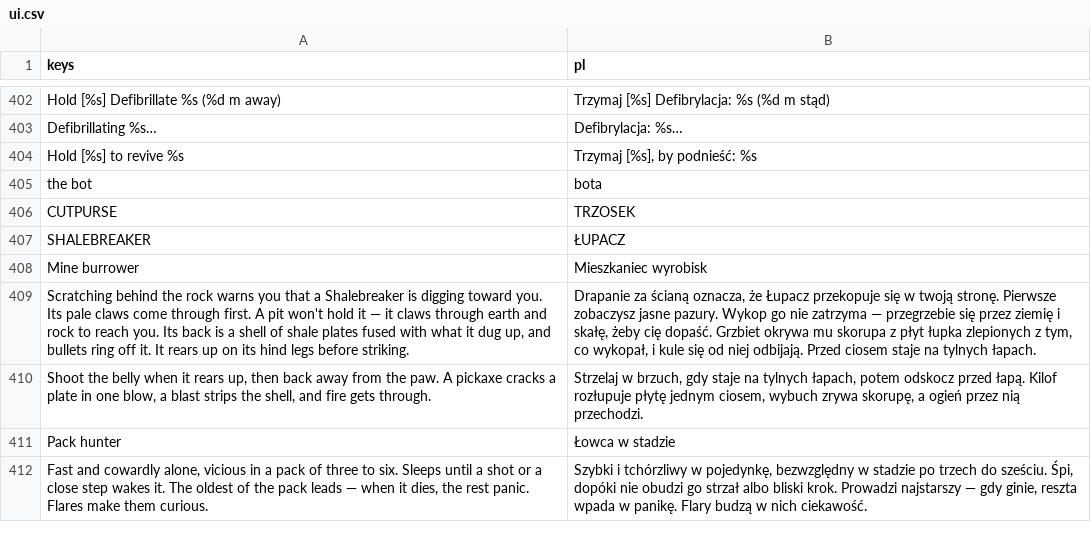
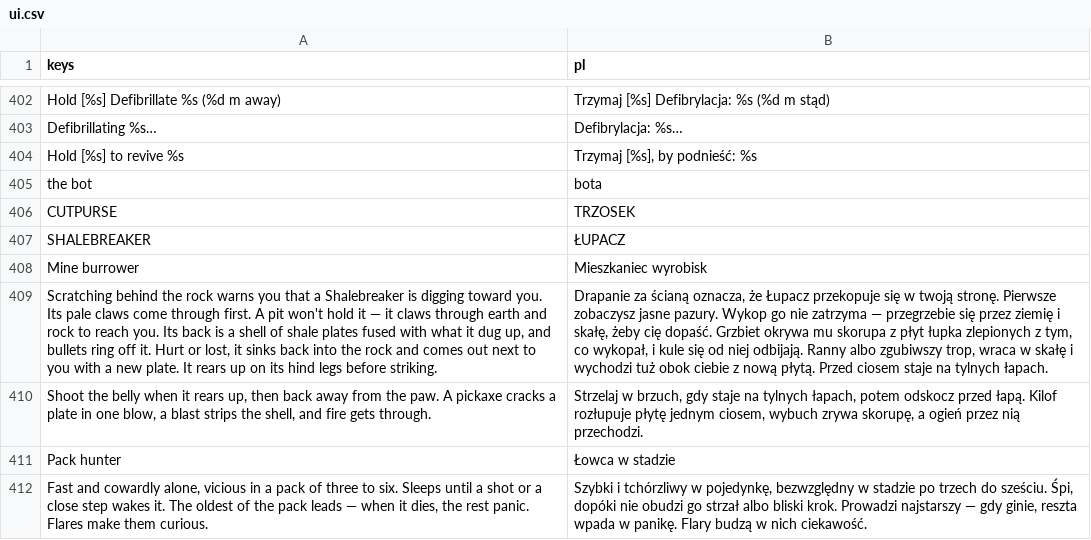
Before and after one commit to ssiwm/gameon, a CSV file: prototype/translations/ui.csv, drawn as a sheet; only a part is shown, gaps mark what is left out; the diff names each change by its address in the sheet, - before the commit and + after, or states it on an @@ line.

```diff
--- a/prototype/translations/ui.csv
+++ b/prototype/translations/ui.csv
-A409 (keys): …off it. It rears…
+A409 (keys): …off it. Hurt or lost, it sinks back into the rock and comes out next to you with a new plate. It rears…
-B409 (pl): …niej odbijają. Przed ciosem…
+B409 (pl): …niej odbijają. Ranny albo zgubiwszy trop, wraca w skałę i wychodzi tuż obok ciebie z nową płytą. Przed ciosem…
```
Also changed, not shown: 10 other files.
